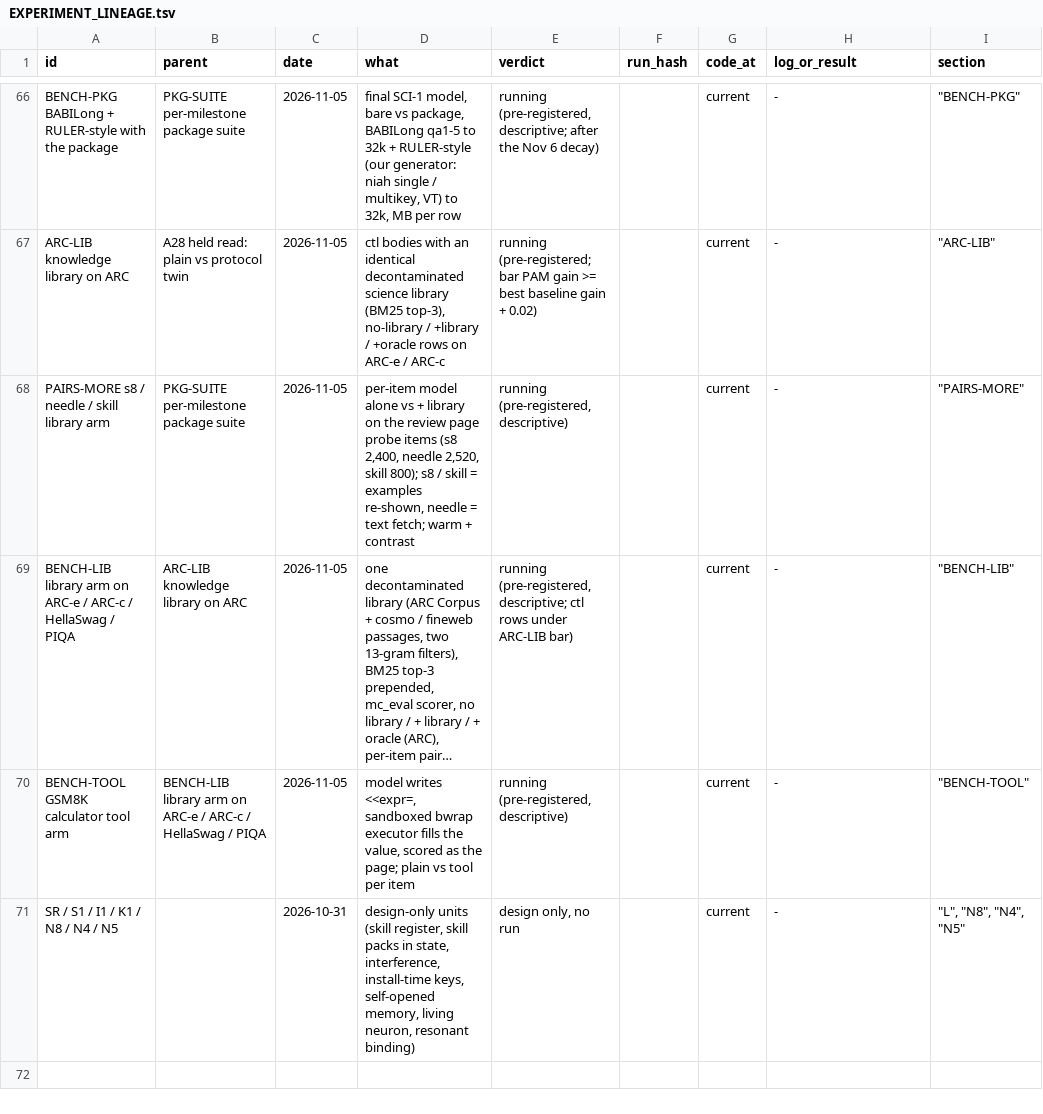
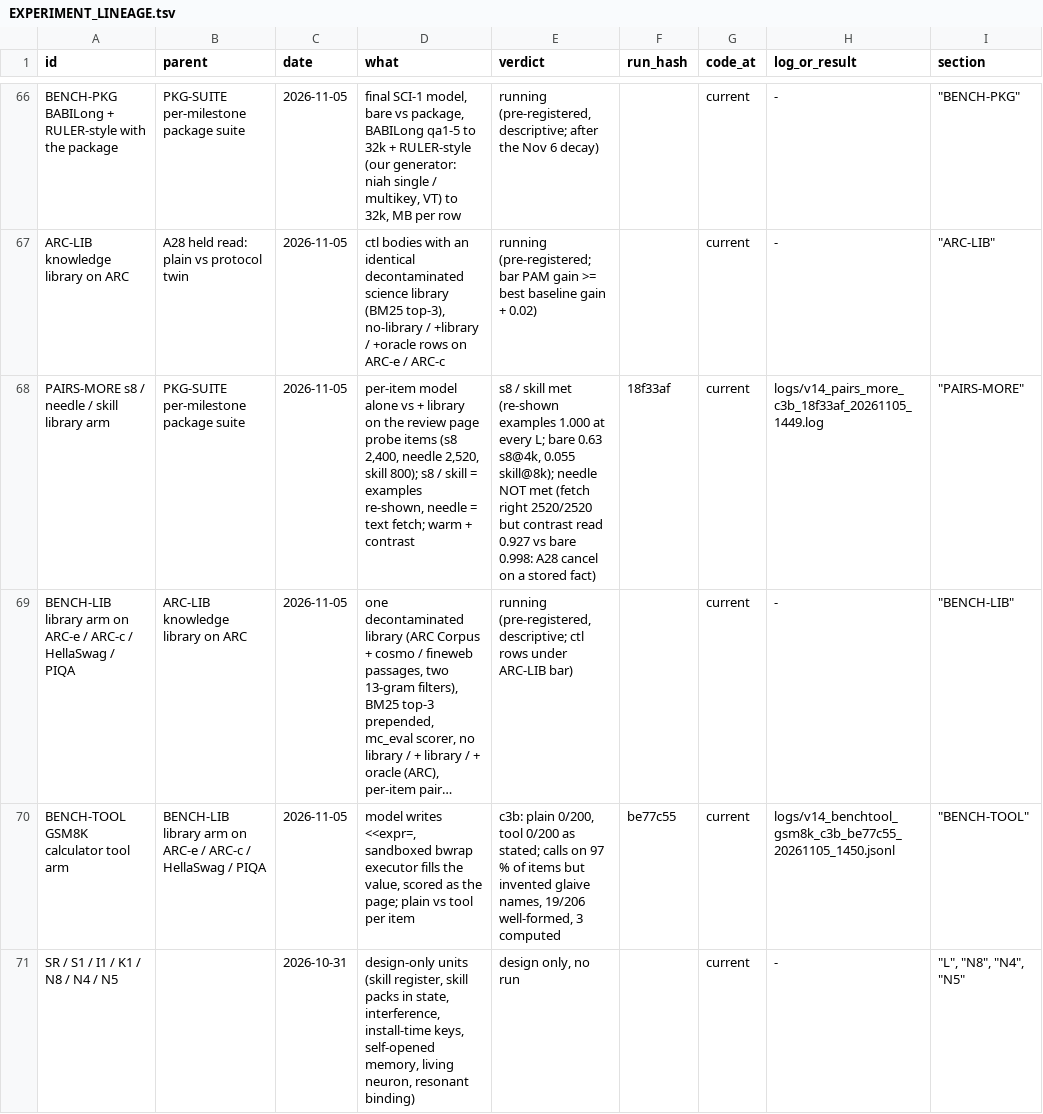
Before and after one commit to gowrav-vishwakarma/qllm2, a TSV file: v14/EXPERIMENT_LINEAGE.tsv, drawn as a sheet; only a part is shown, gaps mark what is left out; long unchanged cells end in …; the diff names each change by its address in the sheet, - before the commit and + after, or states it on an @@ line.

Commit message:
PAIRS-MORE + BENCH-TOOL results on c3b (137,331): s8 / skill library arm 1.000 at every length (bare 0.63 s8@4k, 0.055 skill@8k); needle NOT met (fetch right 2520/2520, contrast read 0.927 vs bare 0.998: the A28 cancel on a stored fact); GSM8K 0/200 both arms, tool calls with invented names; pairs file now has 8 cells (docs + logs)

```diff
--- a/v14/EXPERIMENT_LINEAGE.tsv
+++ b/v14/EXPERIMENT_LINEAGE.tsv
-E68 (verdict): running (pre-registered, descriptive)
+E68 (verdict): s8 / skill met (re-shown examples 1.000 at every L; bare 0.63 s8@4k, 0.055 skill@8k); needle NOT met (fetch right 2520/2520 but contrast read 0.927 vs bare 0.998: A28 cancel on a stored fact)
-F68 (run_hash): (empty)
+F68 (run_hash): 18f33af
-H68 (log_or_result): -
+H68 (log_or_result): logs/v14_pairs_more_c3b_18f33af_20261105_1449.log
-E70 (verdict): running (pre-registered, descriptive)
+E70 (verdict): c3b: plain 0/200, tool 0/200 as stated; calls on 97 % of items but invented glaive names, 19/206 well-formed, 3 computed
-F70 (run_hash): (empty)
+F70 (run_hash): be77c55
-H70 (log_or_result): -
+H70 (log_or_result): logs/v14_benchtool_gsm8k_c3b_be77c55_20261105_1450.jsonl
```
Also changed, not shown: 7 other files.
